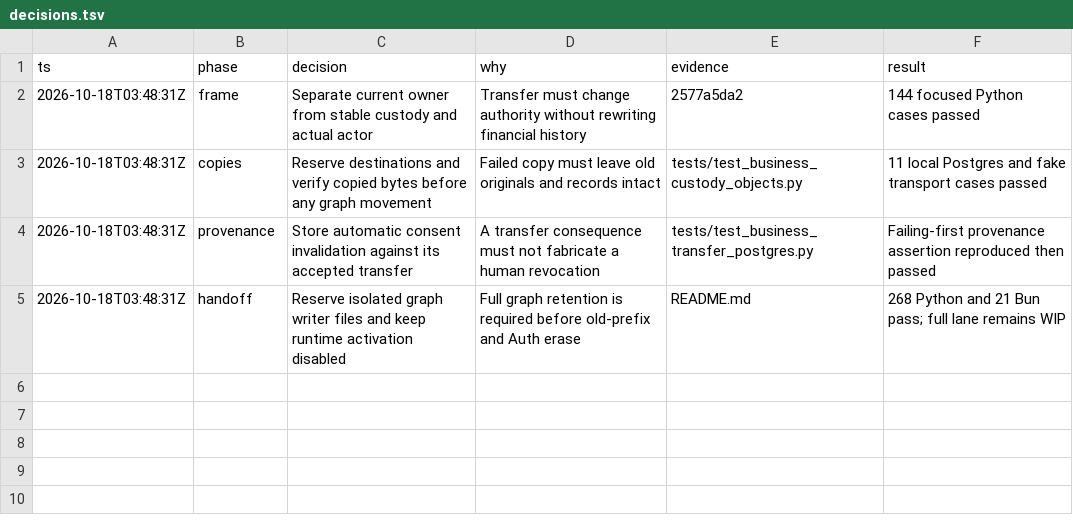
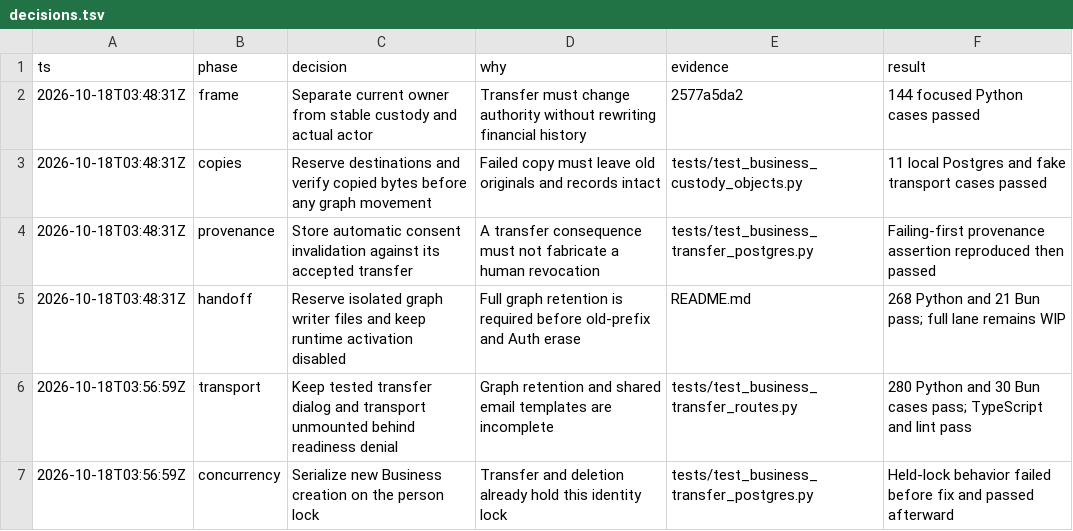
Before and after one commit to cuadrao-ai/argus, a TSV file: docs/reports/evidence/business-close-lifecycle-20261018/decisions.tsv, drawn as a sheet; the diff names each change by its address in the sheet, - before the commit and + after, or states it on an @@ line.

Commit message:
feat(business): add disabled transfer transport and dialog

```diff
--- a/docs/reports/evidence/business-close-lifecycle-20261018/decisions.tsv
+++ b/docs/reports/evidence/business-close-lifecycle-20261018/decisions.tsv
+row 6: 2026-10-18T03:56:59Z | transport | Keep tested transfer dialog and transport unmounted behind readiness denial | Graph retention and shared email templates are incomplete | tests/test_business_transfer_routes.py | 280 Python and 30 Bun cases pass; TypeScript and lint pass
+row 7: 2026-10-18T03:56:59Z | concurrency | Serialize new Business creation on the person lock | Transfer and deletion already hold this identity lock | tests/test_business_transfer_postgres.py | Held-lock behavior failed before fix and passed afterward
```
Also changed, not shown: 11 other files.
